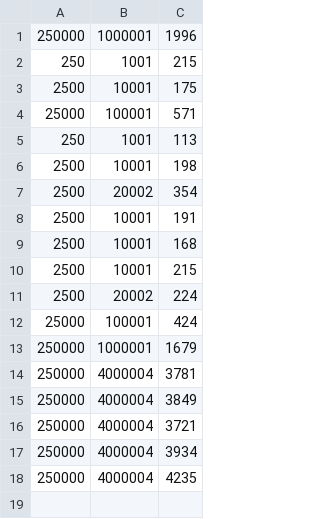
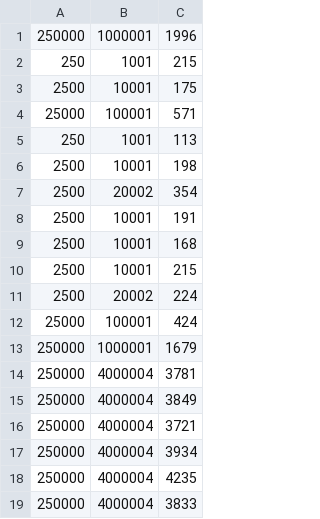
Before and after one commit to the-sea-ink/data-generator, a CSV file: output/generatorLog.csv, drawn as a sheet; the diff names each change by its address in the sheet, - before the commit and + after, or states it on an @@ line.

```diff
--- a/output/generatorLog.csv
+++ b/output/generatorLog.csv
+row 19: 250000 | 4000004 | 3833
```
Also changed, not shown: output/analyzerOutput.csv.
